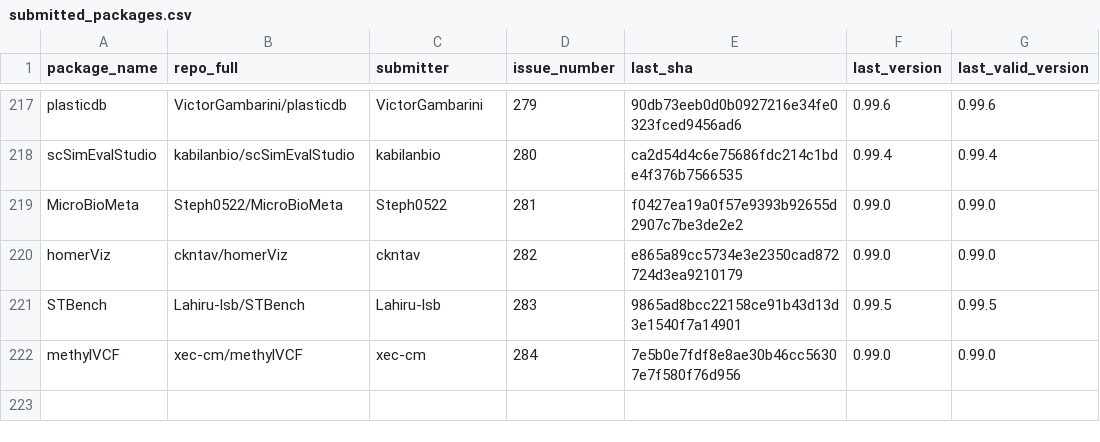
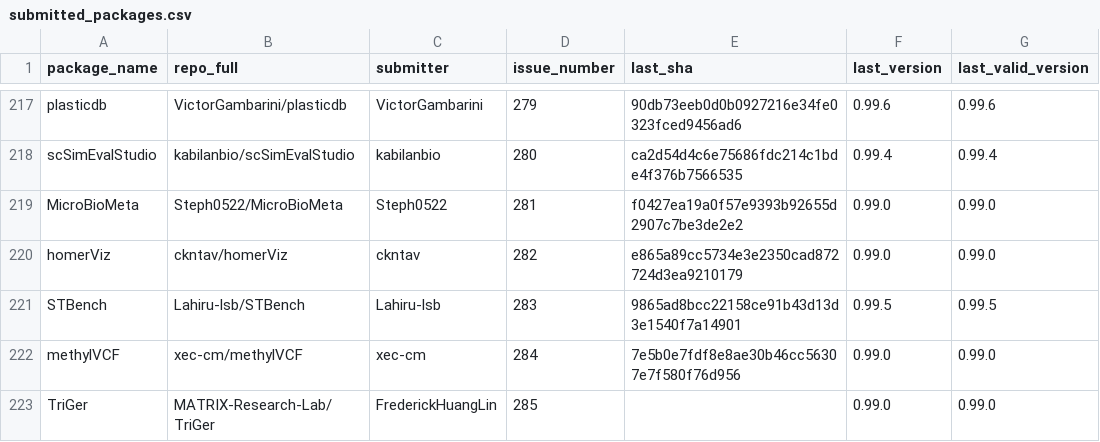
Before and after one commit to Bioconductor/BiocContributions, a CSV file: submissions/submitted_packages.csv, drawn as a sheet; only a part is shown, gaps mark what is left out; the diff names each change by its address in the sheet, - before the commit and + after, or states it on an @@ line.

Commit message:
Record submission of TriGer by FrederickHuangLin (issue #285)

```diff
--- a/submissions/submitted_packages.csv
+++ b/submissions/submitted_packages.csv
+row 223: TriGer | MATRIX-Research-Lab/TriGer | FrederickHuangLin | 285 |  | 0.99.0 | 0.99.0
```
